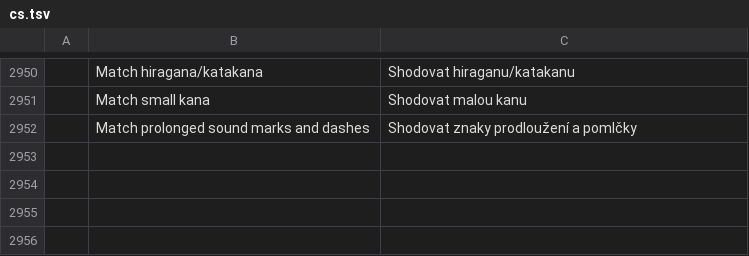
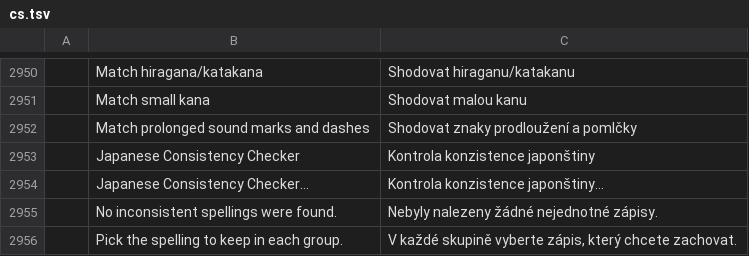
Before and after one commit to chatraweechai/doc4me, a TSV file: crates/ui-egui/src/i18n/cs.tsv, drawn as a sheet; only a part is shown, gaps mark what is left out; the diff names each change by its address in the sheet, - before the commit and + after, or states it on an @@ line.

```diff
--- a/crates/ui-egui/src/i18n/cs.tsv
+++ b/crates/ui-egui/src/i18n/cs.tsv
+row 2953:  | Japanese Consistency Checker | Kontrola konzistence japonštiny
+row 2954:  | Japanese Consistency Checker… | Kontrola konzistence japonštiny…
+row 2955:  | No inconsistent spellings were found. | Nebyly nalezeny žádné nejednotné zápisy.
+row 2956:  | Pick the spelling to keep in each group. | V každé skupině vyberte zápis, který chcete zachovat.
```
Also changed, not shown: crates/ui-egui/src/i18n/es.tsv, crates/ui-egui/src/i18n/fi.tsv, 35 other files.
